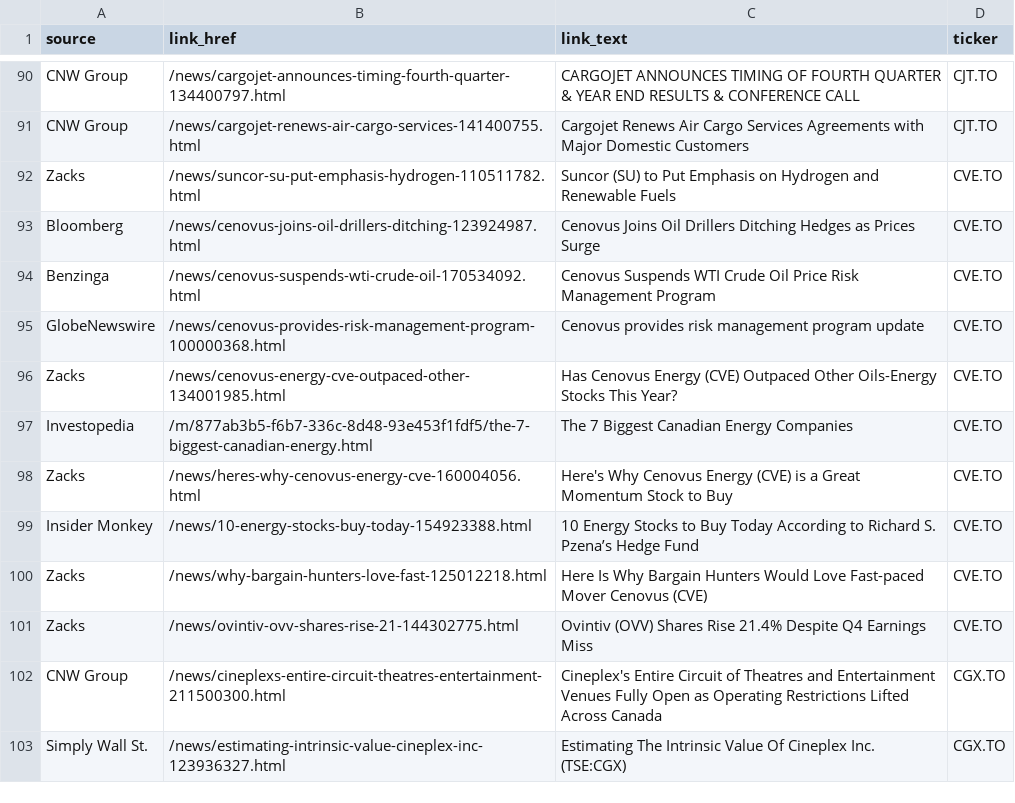
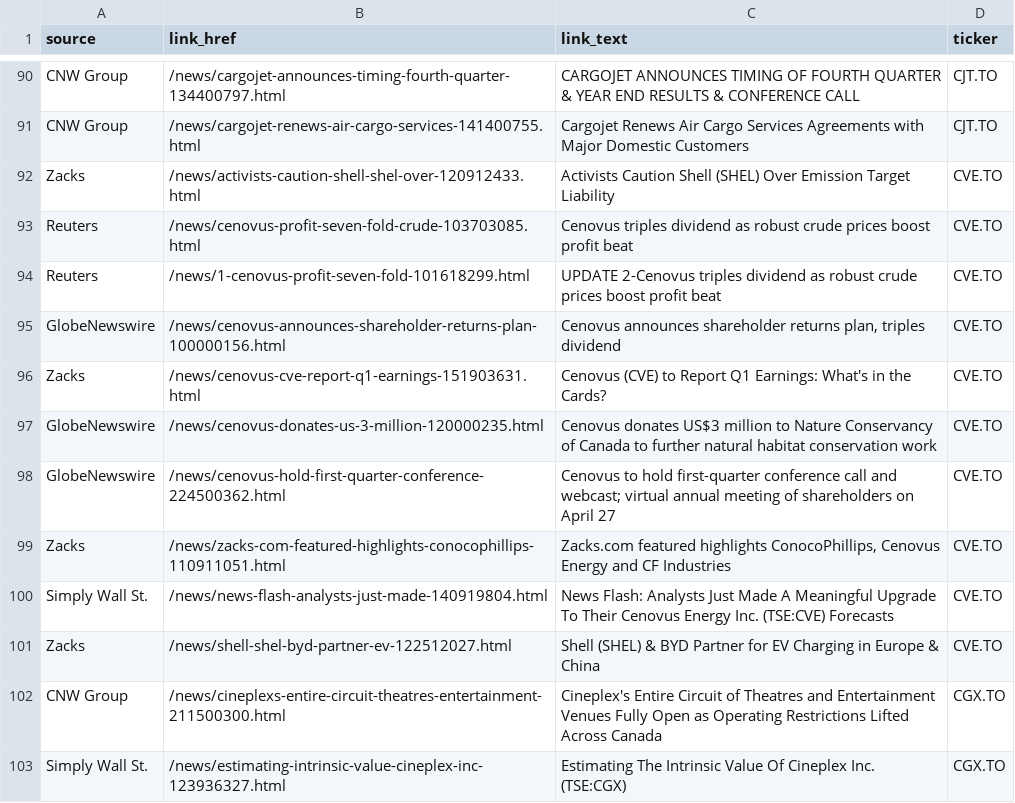
Before and after one commit to dli-invest/halts_and_news, a CSV file: full_news.csv, drawn as a sheet; only a part is shown, gaps mark what is left out.

```diff
--- a/full_news.csv
+++ b/full_news.csv
@@ -91,12 +91,12 @@ CNW Group,/news/cargojet-announces-timing-fourth-quarter-134400797.html,CARGOJET
 CNW Group,/news/cargojet-renews-air-cargo-services-141400755.html,Cargojet Renews Air Cargo Services Agreements with Major Domestic Customers,CJT.TO
-Zacks,/news/suncor-su-put-emphasis-hydrogen-110511782.html,Suncor (SU) to Put Emphasis on Hydrogen and Renewable Fuels,CVE.TO
-Bloomberg,/news/cenovus-joins-oil-drillers-ditching-123924987.html,Cenovus Joins Oil Drillers Ditching Hedges as Prices Surge,CVE.TO
-Benzinga,/news/cenovus-suspends-wti-crude-oil-170534092.html,Cenovus Suspends WTI Crude Oil Price Risk Management Program,CVE.TO
-GlobeNewswire,/news/cenovus-provides-risk-management-program-100000368.html,Cenovus provides risk management program update,CVE.TO
-Zacks,/news/cenovus-energy-cve-outpaced-other-134001985.html,Has Cenovus Energy (CVE) Outpaced Other Oils-Energy Stocks This Year?,CVE.TO
-Investopedia,/m/877ab3b5-f6b7-336c-8d48-93e453f1fdf5/the-7-biggest-canadian-energy.html,The 7 Biggest Canadian Energy Companies,CVE.TO
-Zacks,/news/heres-why-cenovus-energy-cve-160004056.html,Here's Why Cenovus Energy (CVE) is a Great Momentum Stock to Buy,CVE.TO
-Insider Monkey,/news/10-energy-stocks-buy-today-154923388.html,10 Energy Stocks to Buy Today According to Richard S. Pzena’s Hedge Fund,CVE.TO
-Zacks,/news/why-bargain-hunters-love-fast-125012218.html,Here Is Why Bargain Hunters Would Love Fast-paced Mover Cenovus (CVE),CVE.TO
-Zacks,/news/ovintiv-ovv-shares-rise-21-144302775.html,Ovintiv (OVV) Shares Rise 21.4% Despite Q4 Earnings Miss,CVE.TO
+Zacks,/news/activists-caution-shell-shel-over-120912433.html,Activists Caution Shell (SHEL) Over Emission Target Liability,CVE.TO
+Reuters,/news/cenovus-profit-seven-fold-crude-103703085.html,Cenovus triples dividend as robust crude prices boost profit beat,CVE.TO
+Reuters,/news/1-cenovus-profit-seven-fold-101618299.html,UPDATE 2-Cenovus triples dividend as robust crude prices boost profit beat,CVE.TO
+GlobeNewswire,/news/cenovus-announces-shareholder-returns-plan-100000156.html,"Cenovus announces shareholder returns plan, triples dividend",CVE.TO
+Zacks,/news/cenovus-cve-report-q1-earnings-151903631.html,Cenovus (CVE) to Report Q1 Earnings: What's in the Cards?,CVE.TO
+GlobeNewswire,/news/cenovus-donates-us-3-million-120000235.html,Cenovus donates US$3 million to Nature Conservancy of Canada to further natural habitat conservation work,CVE.TO
+GlobeNewswire,/news/cenovus-hold-first-quarter-conference-224500362.html,Cenovus to hold first-quarter conference call and webcast; virtual annual meeting of shareholders on April 27,CVE.TO
+Zacks,/news/zacks-com-featured-highlights-conocophillips-110911051.html,"Zacks.com featured highlights ConocoPhillips, Cenovus Energy and CF Industries",CVE.TO
+Simply Wall St.,/news/news-flash-analysts-just-made-140919804.html,News Flash: Analysts Just Made A Meaningful Upgrade To Their Cenovus Energy Inc. (TSE:CVE) Forecasts,CVE.TO
+Zacks,/news/shell-shel-byd-partner-ev-122512027.html,Shell (SHEL) & BYD Partner for EV Charging in Europe & China,CVE.TO
 CNW Group,/news/cineplexs-entire-circuit-theatres-entertainment-211500300.html,Cineplex's Entire Circuit of Theatres and Entertainment Venues Fully Open as Operating Restrictions Lifted Across Canada,CGX.TO
```
Also changed, not shown: news.csv.
